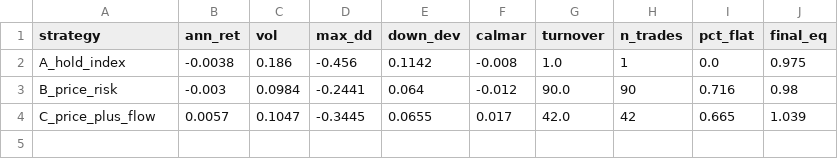
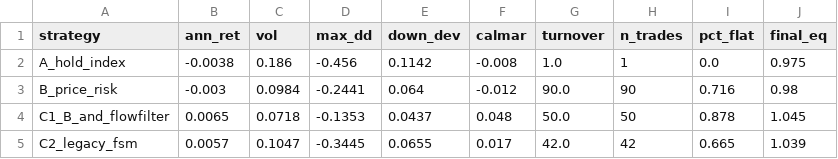
Before and after one commit to xiwei9871/stock-research-platform, a CSV file: docs/research/etf_flow_r1/RISK_MANAGEMENT_BACKTEST.csv, drawn as a sheet.

```diff
--- a/docs/research/etf_flow_r1/RISK_MANAGEMENT_BACKTEST.csv
+++ b/docs/research/etf_flow_r1/RISK_MANAGEMENT_BACKTEST.csv
@@ -3,2 +3,3 @@ A_hold_index,-0.0038,0.186,-0.456,0.1142,-0.008,1.0,1,0.0,0.975
 B_price_risk,-0.003,0.0984,-0.2441,0.064,-0.012,90.0,90,0.716,0.98
-C_price_plus_flow,0.0057,0.1047,-0.3445,0.0655,0.017,42.0,42,0.665,1.039
+C1_B_and_flowfilter,0.0065,0.0718,-0.1353,0.0437,0.048,50.0,50,0.878,1.045
+C2_legacy_fsm,0.0057,0.1047,-0.3445,0.0655,0.017,42.0,42,0.665,1.039
```
Also changed, not shown: docs/research/etf_flow_r1/BACKTEST_TRADE_LOG.csv, 30 other files.
